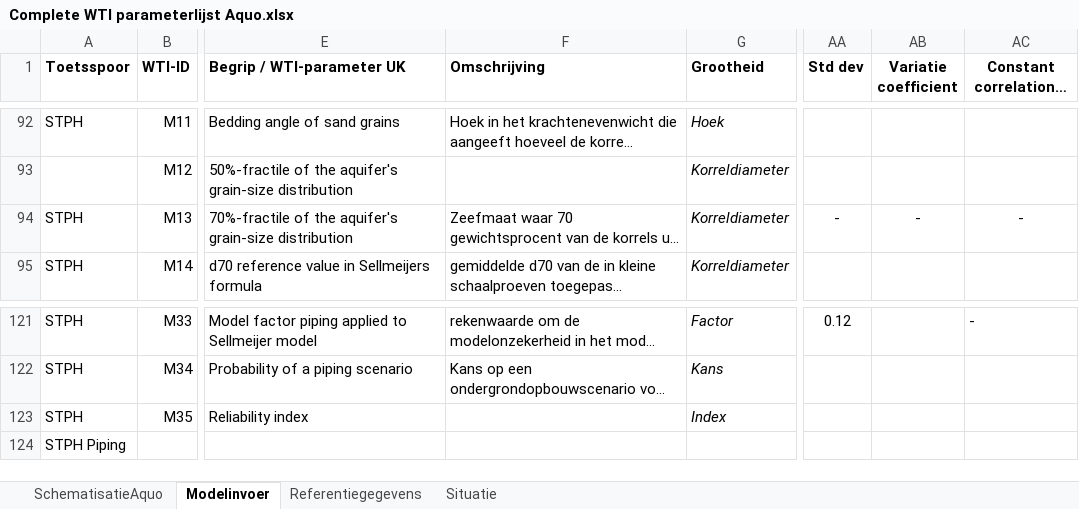
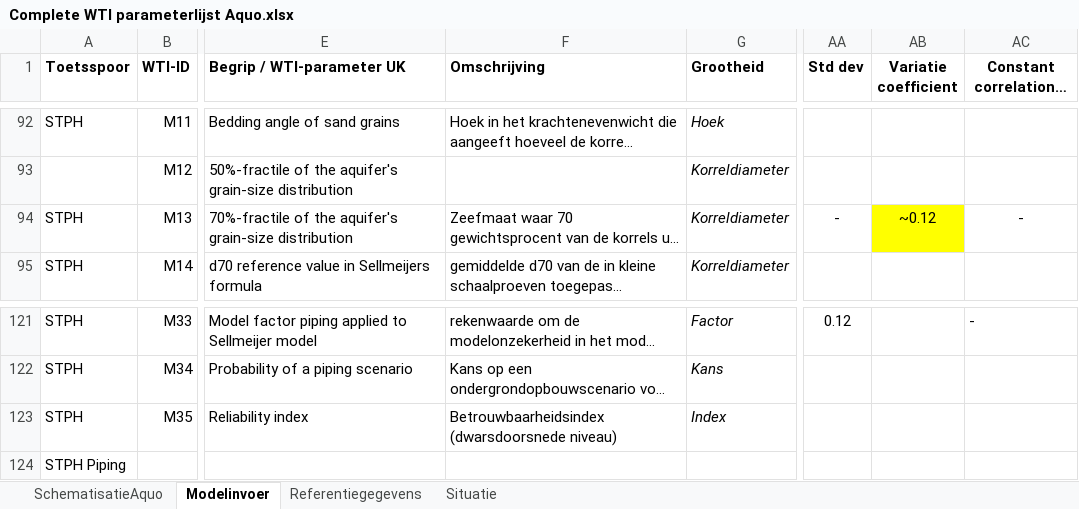
Before and after one commit to Deltares/Riskeer, an Excel workbook: doc/conventions/Complete WTI parameterlijst Aquo.xlsx, sheet Modelinvoer, drawn as a sheet; only a part is shown, gaps mark what is left out; long unchanged cells end in …; values as stored, in another font and other column widths than the file's, no borders; the diff names each change by its address in the sheet, - before the commit and + after, or states it on an @@ line.

Commit message:
git-svn-id: https://repos.deltares.nl/repos/WettelijkToetsInstrumentarium/trunk@685 5a3db67b-de53-47b5-99c8-a1c30a6650e2
Former-commit-id: e220cc46e2075b88fad1fdf2ba24753454bede63

```diff
--- a/doc/conventions/Complete WTI parameterlijst Aquo.xlsx (sheet Modelinvoer)
+++ b/doc/conventions/Complete WTI parameterlijst Aquo.xlsx (sheet Modelinvoer)
-AB94 (Variatie coefficient): -
+AB94 (Variatie coefficient): ~0.12
-AB94 fill: none
+AB94 fill: #FFFF00
-F123 (Omschrijving): (empty)
+F123 (Omschrijving): Betrouwbaarheidsindex (dwarsdoorsnede niveau)
```
